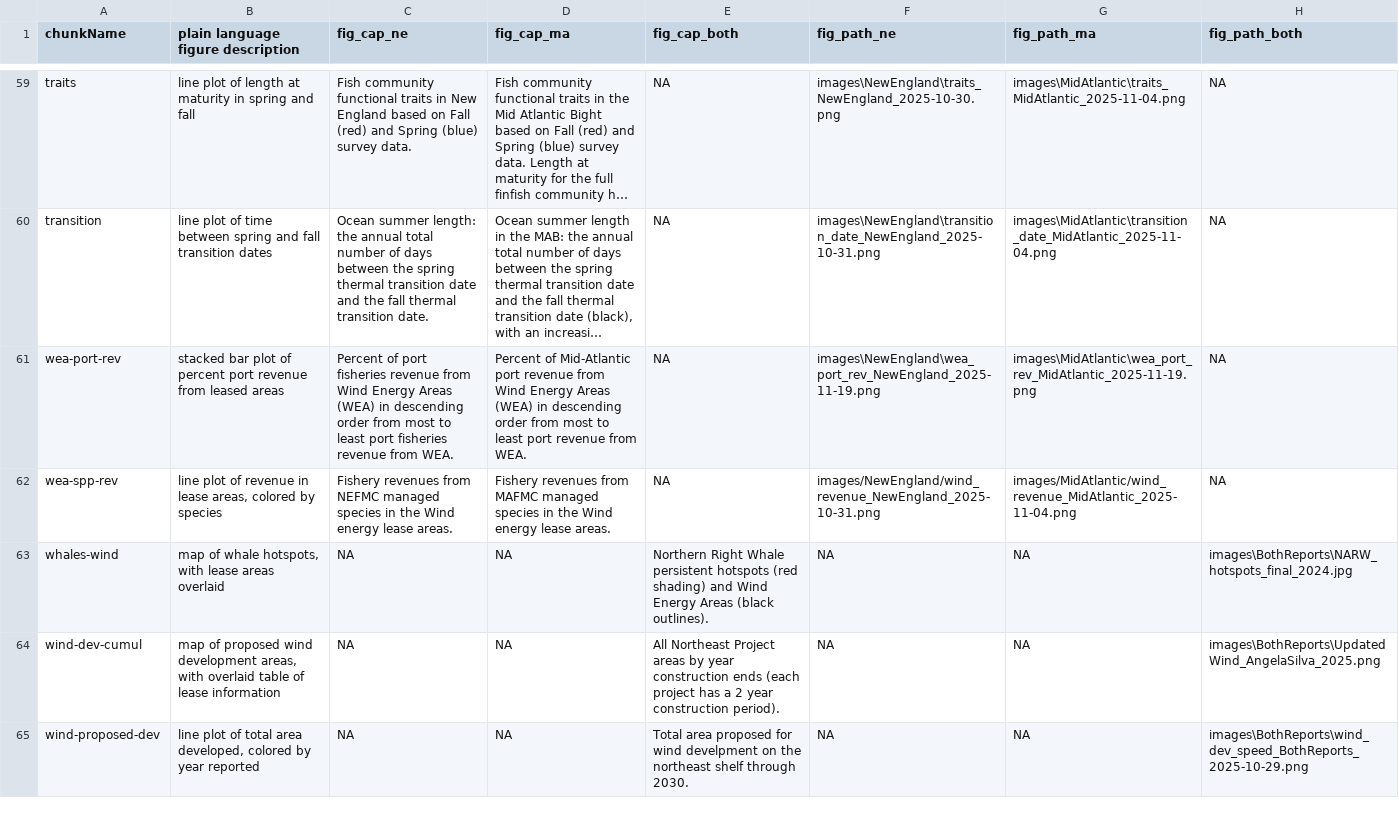
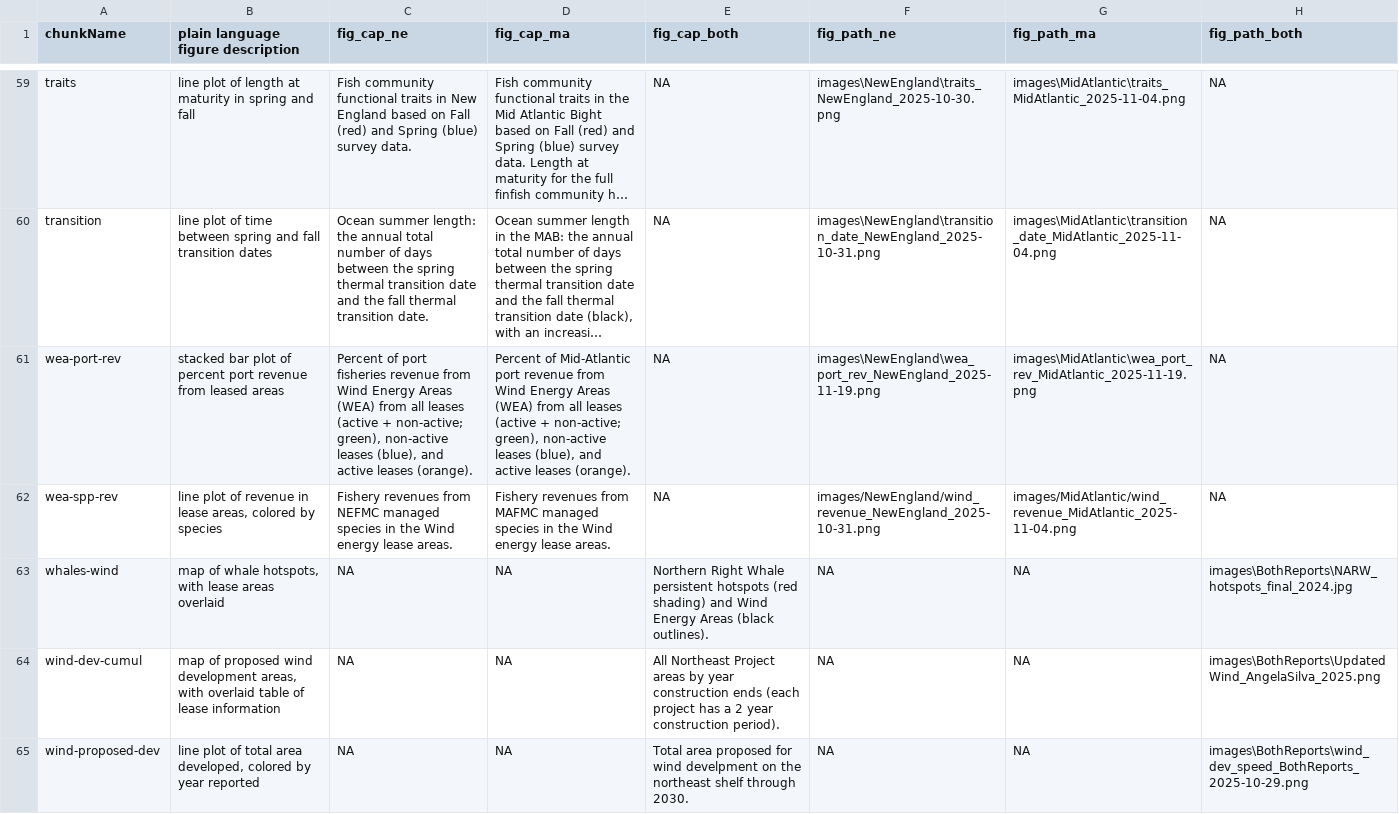
Before and after one commit to NEFSC/READ-EDAB-SOE_reports, a CSV file: utils/figure_captions_summary.csv, drawn as a sheet; only a part is shown, gaps mark what is left out; long unchanged cells end in …; the diff covers the shown part only; the diff names each change by its address in the sheet, - before the commit and + after, or states it on an @@ line.

Commit message:
update fig captions for abcacl-stacked, wind-port-rev, and wind-rev

```diff
--- a/utils/figure_captions_summary.csv
+++ b/utils/figure_captions_summary.csv
-C61 (fig_cap_ne): …Areas (WEA) in descending order from most to least port fisheries revenue from WEA.
+C61 (fig_cap_ne): …Areas (WEA) from all leases (active + non-active; green), non-active leases (blue), and active leases (orange).
-D61 (fig_cap_ma): …Areas (WEA) in descending order from most to least port revenue from WEA.
+D61 (fig_cap_ma): …Areas (WEA) from all leases (active + non-active; green), non-active leases (blue), and active leases (orange).
```
Also changed, not shown: 3 edited cells elsewhere in this file.
